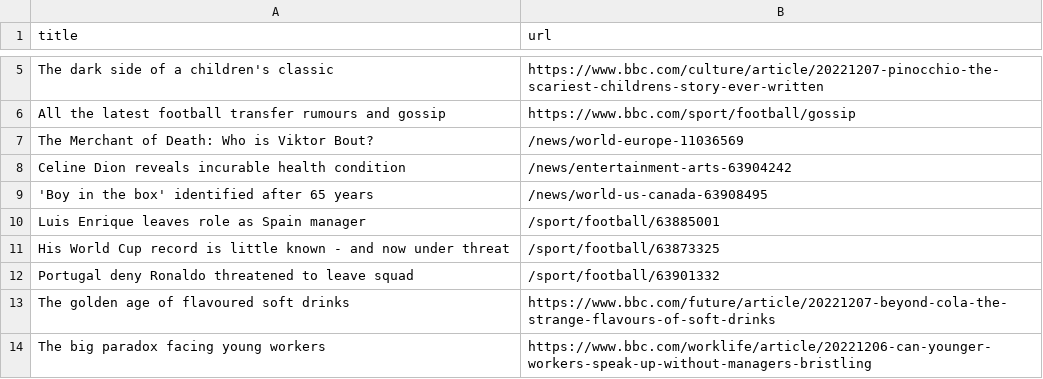
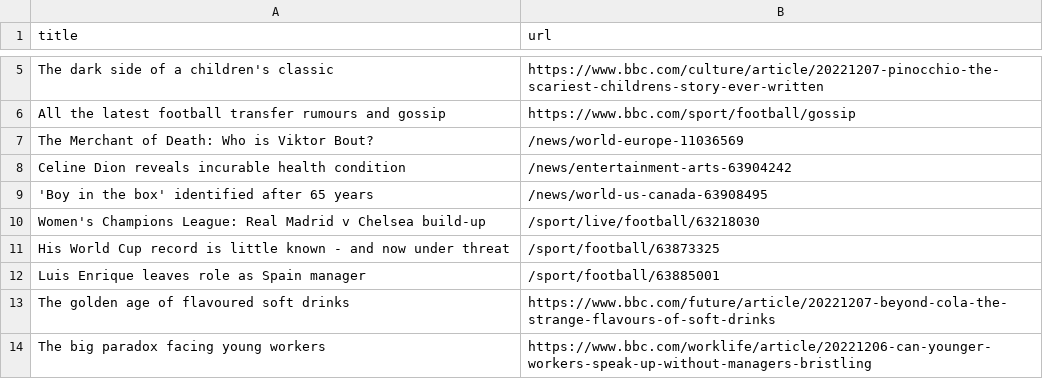
Before and after one commit to cpohkwan/automatic-scraper-bbc, a CSV file: bbc.csv, drawn as a sheet; only a part is shown, gaps mark what is left out.

```diff
--- a/bbc.csv
+++ b/bbc.csv
@@ -9,5 +9,5 @@ Celine Dion reveals incurable health condition,/news/entertainment-arts-63904242
 'Boy in the box' identified after 65 years,/news/world-us-canada-63908495
+Women's Champions League: Real Madrid v Chelsea build-up,/sport/live/football/63218030
+His World Cup record is little known - and now under threat,/sport/football/63873325
 Luis Enrique leaves role as Spain manager,/sport/football/63885001
-His World Cup record is little known - and now under threat,/sport/football/63873325
-Portugal deny Ronaldo threatened to leave squad,/sport/football/63901332
 The golden age of flavoured soft drinks,https://www.bbc.com/future/article/20221207-beyond-cola-the-strange-flavours-of-soft-drinks
```
